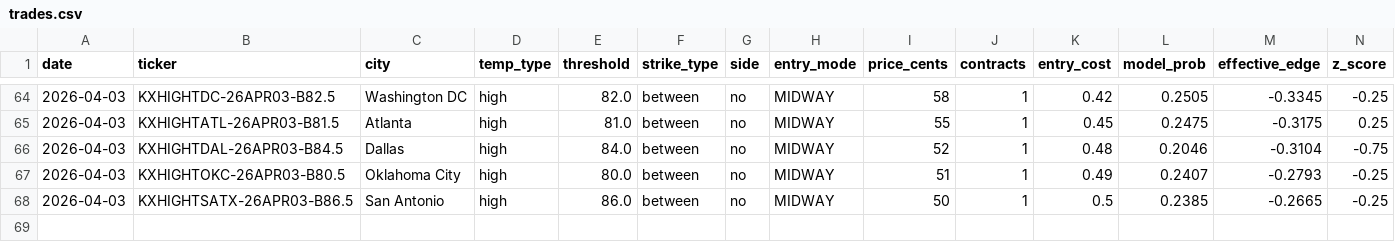
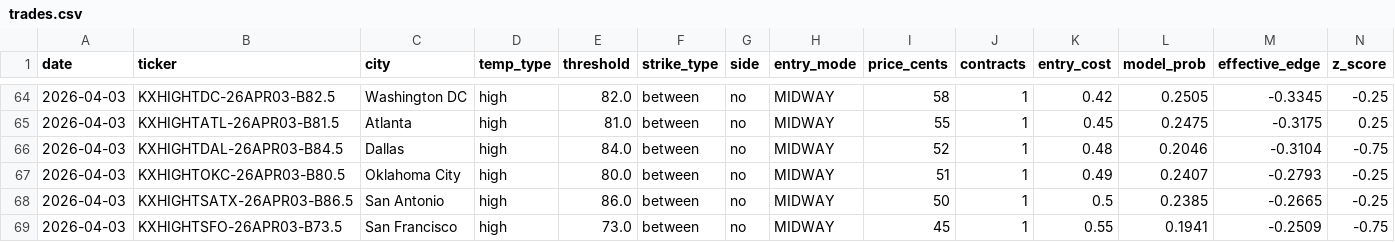
Before and after one commit to alexgarrison2/KalshiBotClaude, a CSV file: data/trades.csv, drawn as a sheet; only a part is shown, gaps mark what is left out; rows hold the shown columns only; the diff names each change by its address in the sheet, - before the commit and + after, or states it on an @@ line.

Commit message:
auto: trade log update

```diff
--- a/data/trades.csv
+++ b/data/trades.csv
+row 69: 2026-04-03 | KXHIGHTSFO-26APR03-B73.5 | San Francisco | high | 73.0 | between | no | MIDWAY | 45 | 1 | 0.55 | 0.1941 | -0.2509 | -0.75
```
